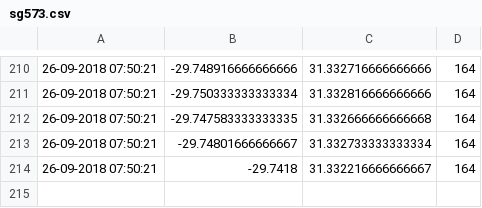
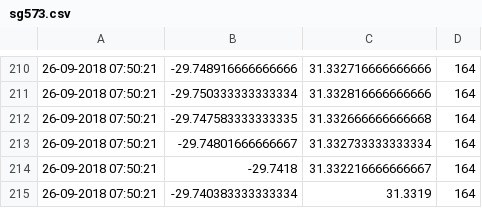
Before and after one commit to FredFury/Slocum_tricks, a CSV file: sg573.csv, drawn as a sheet; only a part is shown, gaps mark what is left out; the diff names each change by its address in the sheet, - before the commit and + after, or states it on an @@ line.

Commit message:
updated location csv

```diff
--- a/sg573.csv
+++ b/sg573.csv
+row 215: 26-09-2018 07:50:21 | -29.740383333333334 | 31.3319 | 164
```
